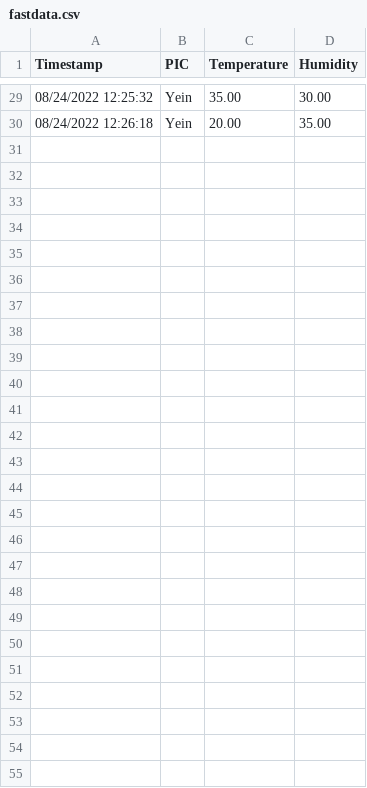
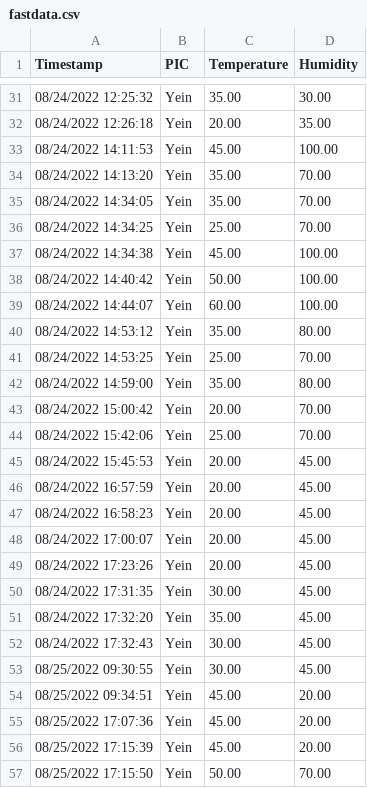
Before and after one commit to Yeinz0296/FastApi-Dash-Plotly-Bot, a CSV file: fastdata.csv, drawn as a sheet; only a part is shown, gaps mark what is left out; the diff covers the shown part only.

```diff
--- a/fastdata.csv
+++ b/fastdata.csv
@@ -30 +32,26 @@ Timestamp,PIC,Temperature,Humidity
 08/24/2022 12:26:18,Yein,20.00,35.00
+08/24/2022 14:11:53,Yein,45.00,100.00
+08/24/2022 14:13:20,Yein,35.00,70.00
+08/24/2022 14:34:05,Yein,35.00,70.00
+08/24/2022 14:34:25,Yein,25.00,70.00
+08/24/2022 14:34:38,Yein,45.00,100.00
+08/24/2022 14:40:42,Yein,50.00,100.00
+08/24/2022 14:44:07,Yein,60.00,100.00
+08/24/2022 14:53:12,Yein,35.00,80.00
+08/24/2022 14:53:25,Yein,25.00,70.00
+08/24/2022 14:59:00,Yein,35.00,80.00
+08/24/2022 15:00:42,Yein,20.00,70.00
+08/24/2022 15:42:06,Yein,25.00,70.00
+08/24/2022 15:45:53,Yein,20.00,45.00
+08/24/2022 16:57:59,Yein,20.00,45.00
+08/24/2022 16:58:23,Yein,20.00,45.00
+08/24/2022 17:00:07,Yein,20.00,45.00
+08/24/2022 17:23:26,Yein,20.00,45.00
+08/24/2022 17:31:35,Yein,30.00,45.00
+08/24/2022 17:32:20,Yein,35.00,45.00
+08/24/2022 17:32:43,Yein,30.00,45.00
+08/25/2022 09:30:55,Yein,30.00,45.00
+08/25/2022 09:34:51,Yein,45.00,20.00
+08/25/2022 17:07:36,Yein,45.00,20.00
+08/25/2022 17:15:39,Yein,45.00,20.00
+08/25/2022 17:15:50,Yein,50.00,70.00
```
Also changed, not shown: 2 added rows elsewhere in this file, 7 other files.
